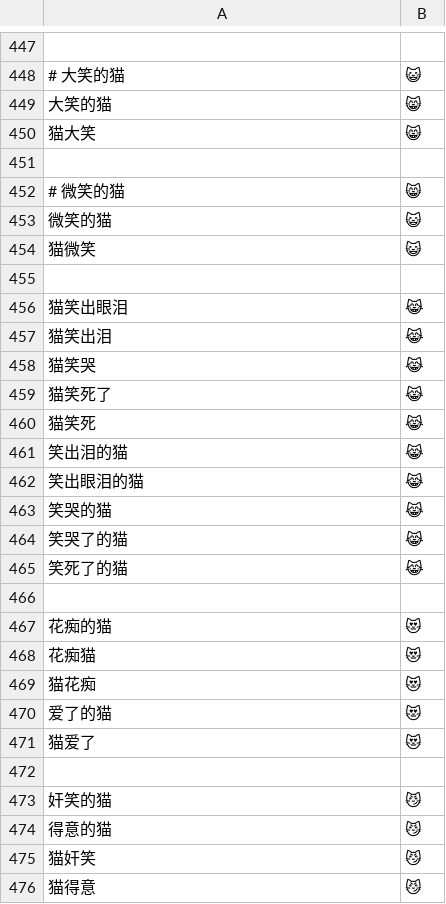
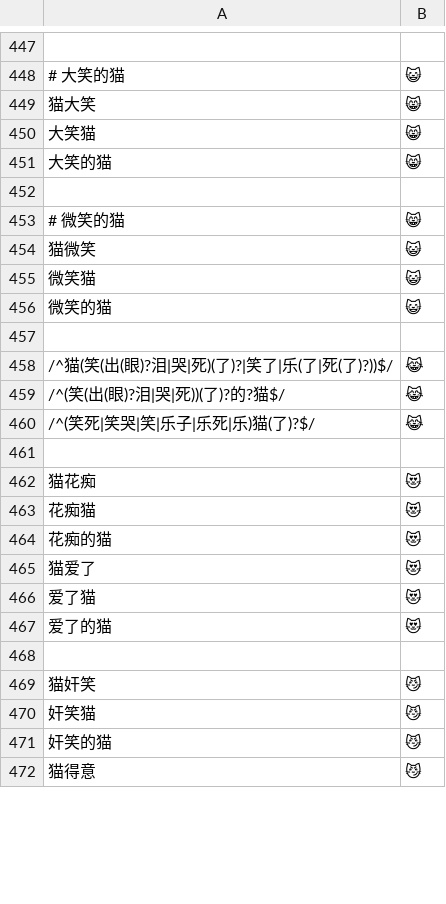
Before and after one commit to soizo/wetype-rime, a TSV file: data/wetype_emoji.tsv, drawn as a sheet; only a part is shown, gaps mark what is left out; removed rows and columns are numbered as before the commit, all else as after; the diff covers the shown part only; the diff names each change by its address in the sheet, - before the commit and + after, or states it on an @@ line.

Commit message:
Add colloquial cat aliases with literal and pattern keys
Five cat faces get plain literals (order variants plus the optional 的):
😸 猫大笑/大笑猫/大笑的猫, 😺 猫微笑/微笑猫/微笑的猫, 😽 亲亲猫,
😼 猫奸笑/奸笑猫/奸笑的猫 and 得意 variants, 😻 花痴/爱了 variants.

Four faces keep patterns because enumerating them would run long:
😹 three lines split by 猫-prefix, long subject plus 的/了, and short
subject plus 猫了; 😿 😾 🙀 one line per direction. All patterns tolerate
的/了 and both word orders, and none match another emoji's keys.

```diff
--- a/data/wetype_emoji.tsv
+++ b/data/wetype_emoji.tsv
+row 450: 大笑猫 | 😸
@@ row 449 moved to row 451: 大笑的猫 @@
-row 455: (empty)
+row 455: 微笑猫 | 😺
-row 456: 猫笑出眼泪 | 😹
-row 457: 猫笑出泪 | 😹
@@ row 453 moved to row 456: 微笑的猫 @@
-row 457: 猫笑哭 | 😹
+row 457: (empty)
-A458: 猫笑死了
+A458: /^猫(笑(出(眼)?泪|哭|死)(了)?|笑了|乐(了|死(了)?))$/
-row 460: 猫笑死 | 😹
-row 461: 笑出泪的猫 | 😹
-A459: 笑出眼泪的猫
+A459: /^(笑(出(眼)?泪|哭|死))(了)?的?猫$/
-row 463: 笑哭的猫 | 😹
-A460: 笑哭了的猫
+A460: /^(笑死|笑哭|笑|乐子|乐死|乐)猫(了)?$/
-row 461: 笑死了的猫 | 😹
+row 461: (empty)
-row 466: (empty)
@@ row 468 moved to row 463: 花痴猫 @@
@@ row 467 moved to row 464: 花痴的猫 @@
-row 466: (empty)
+row 466: 爱了猫 | 😻
@@ row 470 moved to row 467: 爱了的猫 @@
-row 468: 得意的猫 | 😼
+row 468: (empty)
+row 470: 奸笑猫 | 😼
@@ row 473 moved to row 471: 奸笑的猫 @@
```
Also changed, not shown: 7 added rows, 26 removed rows and 15 edited cells elsewhere in this file.
